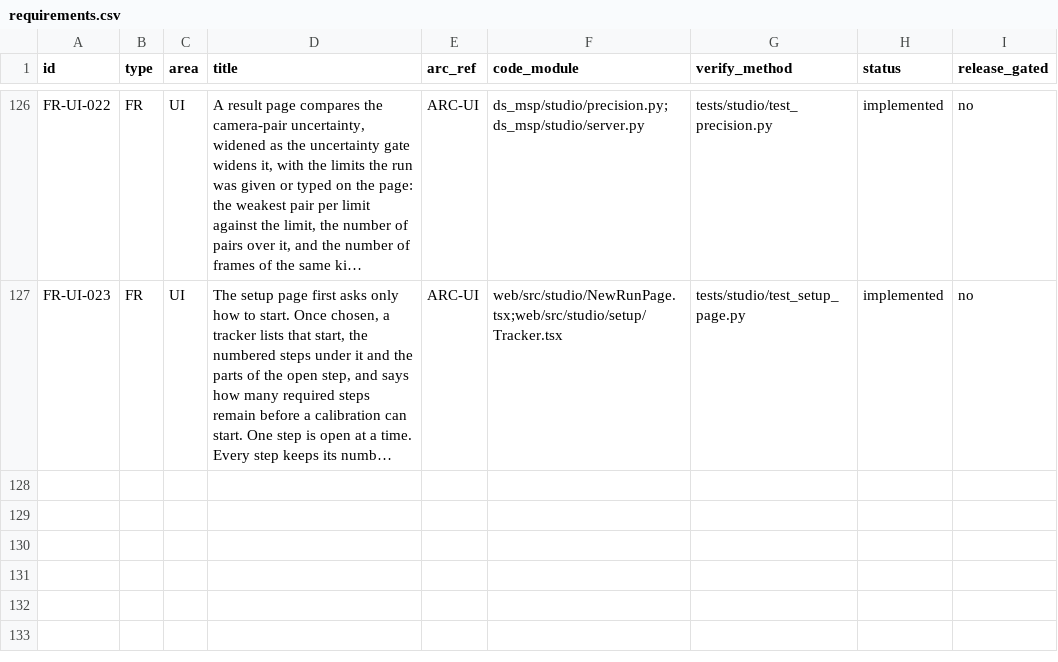
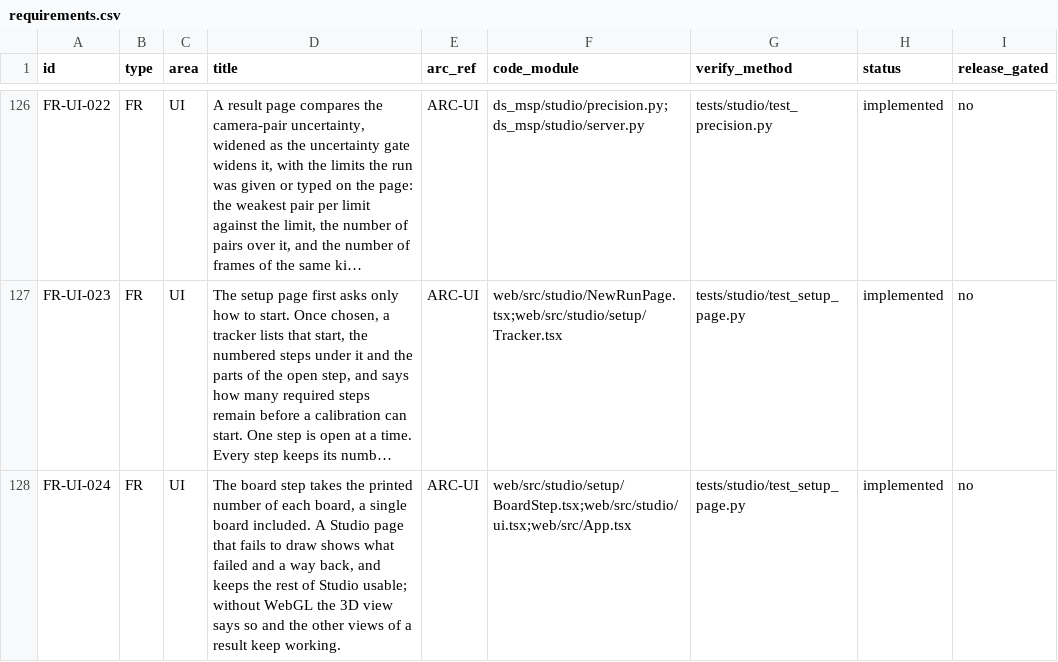
Before and after one commit to Munna-Manoj/DS-MSP, a CSV file: docs/process/srs/requirements.csv, drawn as a sheet; only a part is shown, gaps mark what is left out; long unchanged cells end in …; the diff names each change by its address in the sheet, - before the commit and + after, or states it on an @@ line.

```diff
--- a/docs/process/srs/requirements.csv
+++ b/docs/process/srs/requirements.csv
+row 128: FR-UI-024 | FR | UI | The board step takes the printed number of each board, a single board included. A Studio page that fails to draw shows what failed and a way back, and keeps the rest of Studio usable; without WebGL the 3D view says so and the other views of a result keep working. | ARC-UI | web/src/studio/setup/BoardStep.tsx;web/src/studio/ui.tsx;web/src/App.tsx | tests/studio/test_setup_page.py | implemented | no
```
Also changed, not shown: 6 other files.
